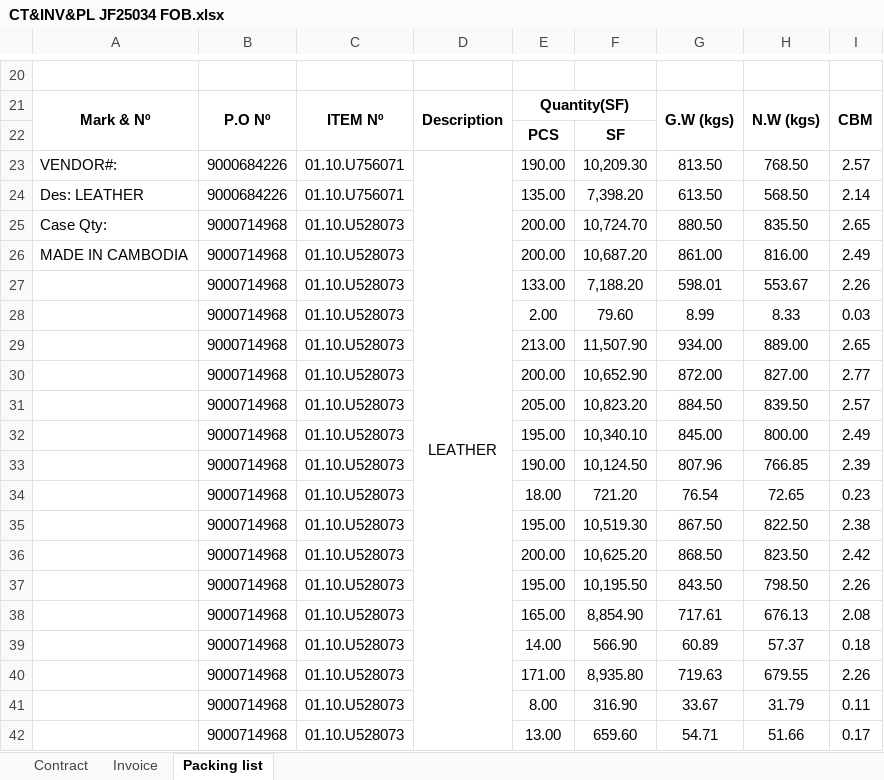
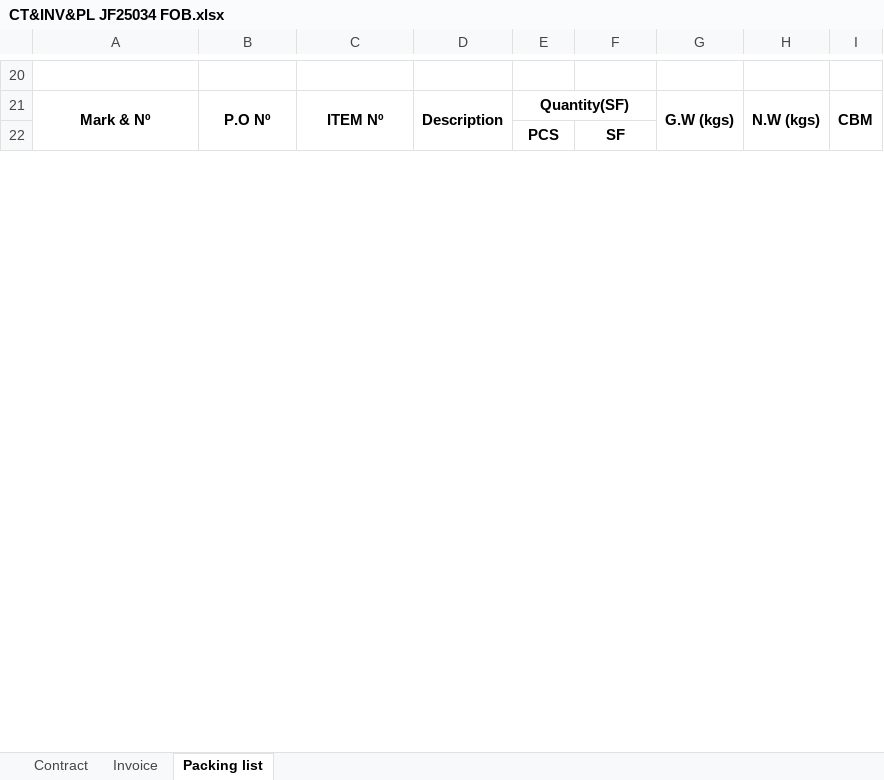
Before and after one commit to GiyoXD/inv_pkl_contract_creation, an Excel workbook: result/JF25034/CT&INV&PL JF25034 FOB.xlsx, sheet Packing list, drawn as a sheet; only a part is shown, gaps mark what is left out; values as stored, in another font and other column widths than the file's, no borders; charts and pictures not drawn; removed rows and columns are numbered as before the commit, all else as after; the diff covers the shown part only; the diff names each change by its address in the sheet, - before the commit and + after, or states it on an @@ line.

```diff
--- a/result/JF25034/CT&INV&PL JF25034 FOB.xlsx (sheet Packing list)
+++ b/result/JF25034/CT&INV&PL JF25034 FOB.xlsx (sheet Packing list)
-row 23: VENDOR#: | 9000684226 | 01.10.U756071 | LEATHER | 190.00 | 10,209.30 | 813.50 | 768.50 | 2.57
-row 24: Des: LEATHER | 9000684226 | 01.10.U756071 |  | 135.00 | 7,398.20 | 613.50 | 568.50 | 2.14
-row 25: Case Qty: | 9000714968 | 01.10.U528073 |  | 200.00 | 10,724.70 | 880.50 | 835.50 | 2.65
-row 26: MADE IN CAMBODIA | 9000714968 | 01.10.U528073 |  | 200.00 | 10,687.20 | 861.00 | 816.00 | 2.49
-row 27:  | 9000714968 | 01.10.U528073 |  | 133.00 | 7,188.20 | 598.01 | 553.67 | 2.26
-row 28:  | 9000714968 | 01.10.U528073 |  | 2.00 | 79.60 | 8.99 | 8.33 | 0.03
-row 29:  | 9000714968 | 01.10.U528073 |  | 213.00 | 11,507.90 | 934.00 | 889.00 | 2.65
-row 30:  | 9000714968 | 01.10.U528073 |  | 200.00 | 10,652.90 | 872.00 | 827.00 | 2.77
-row 31:  | 9000714968 | 01.10.U528073 |  | 205.00 | 10,823.20 | 884.50 | 839.50 | 2.57
-row 32:  | 9000714968 | 01.10.U528073 |  | 195.00 | 10,340.10 | 845.00 | 800.00 | 2.49
-row 33:  | 9000714968 | 01.10.U528073 |  | 190.00 | 10,124.50 | 807.96 | 766.85 | 2.39
-row 34:  | 9000714968 | 01.10.U528073 |  | 18.00 | 721.20 | 76.54 | 72.65 | 0.23
-row 35:  | 9000714968 | 01.10.U528073 |  | 195.00 | 10,519.30 | 867.50 | 822.50 | 2.38
-row 36:  | 9000714968 | 01.10.U528073 |  | 200.00 | 10,625.20 | 868.50 | 823.50 | 2.42
-row 37:  | 9000714968 | 01.10.U528073 |  | 195.00 | 10,195.50 | 843.50 | 798.50 | 2.26
-row 38:  | 9000714968 | 01.10.U528073 |  | 165.00 | 8,854.90 | 717.61 | 676.13 | 2.08
-row 39:  | 9000714968 | 01.10.U528073 |  | 14.00 | 566.90 | 60.89 | 57.37 | 0.18
-row 40:  | 9000714968 | 01.10.U528073 |  | 171.00 | 8,935.80 | 719.63 | 679.55 | 2.26
-row 41:  | 9000714968 | 01.10.U528073 |  | 8.00 | 316.90 | 33.67 | 31.79 | 0.11
-row 42:  | 9000714968 | 01.10.U528073 |  | 13.00 | 659.60 | 54.71 | 51.66 | 0.17
```
Also changed, not shown: 12 added rows, 47 removed rows and 10 edited cells elsewhere in this sheet, sheet Invoice, sheet Contract, charts or pictures, JF25034.xlsx, result/JF25034/CT&INV&PL JF25034 NORMAL.xlsx, 5 other files.
